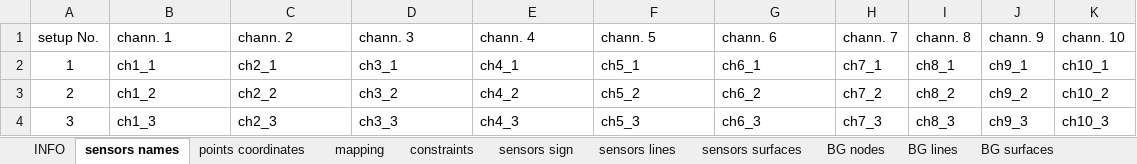
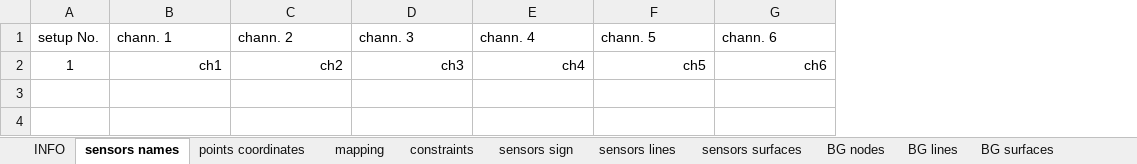
Before and after one commit to dagghe/pyOMA-test-data, an Excel workbook: test_data/3SL/Geo2.xlsx, sheet sensors names, drawn as a sheet; values as stored, in another font and other column widths than the file's, no borders; the diff names each change by its address in the sheet, - before the commit and + after, or states it on an @@ line.

```diff
--- a/test_data/3SL/Geo2.xlsx (sheet sensors names)
+++ b/test_data/3SL/Geo2.xlsx (sheet sensors names)
-column H (chann. 7), row 2: ch7_1
-column I (chann. 8), row 2: ch8_1
-column J (chann. 9), row 2: ch9_1
-column K (chann. 10), row 2: ch10_1
-B2 (chann. 1): ch1_1
+B2 (chann. 1): ch1
-B2:G2 alignment: left
+B2:G2 alignment: right
-C2 (chann. 2): ch2_1
+C2 (chann. 2): ch2
-D2 (chann. 3): ch3_1
+D2 (chann. 3): ch3
-E2 (chann. 4): ch4_1
+E2 (chann. 4): ch4
-F2 (chann. 5): ch5_1
+F2 (chann. 5): ch5
-G2 (chann. 6): ch6_1
+G2 (chann. 6): ch6
-row 3: 2 | ch1_2 | ch2_2 | ch3_2 | ch4_2 | ch5_2 | ch6_2 | ch7_2 | ch8_2 | ch9_2 | ch10_2
-row 4: 3 | ch1_3 | ch2_3 | ch3_3 | ch4_3 | ch5_3 | ch6_3 | ch7_3 | ch8_3 | ch9_3 | ch10_3
```
Also changed, not shown: sheet BG lines, sheet BG nodes, sheet points coordinates, sheet sensors sign, sheet mapping, sheet sensors lines, 2 more sheets.
